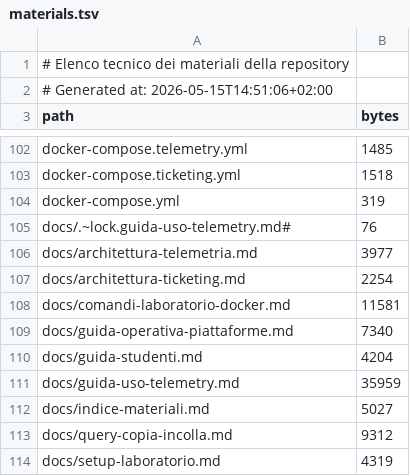
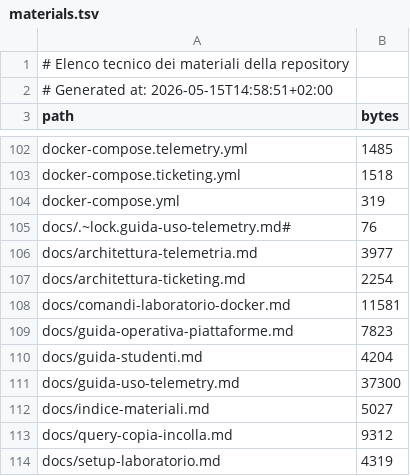
Before and after one commit to vollero/2026_UCBM_Academy_Master_ENEL, a TSV file: manifest/materials.tsv, drawn as a sheet; only a part is shown, gaps mark what is left out.

```diff
--- a/manifest/materials.tsv
+++ b/manifest/materials.tsv
@@ -1,3 +1,3 @@
 # Elenco tecnico dei materiali della repository
-# Generated at: 2026-05-15T14:51:06+02:00
+# Generated at: 2026-05-15T14:58:51+02:00
 path	bytes
@@ -108,5 +108,5 @@ docs/architettura-ticketing.md	2254
 docs/comandi-laboratorio-docker.md	11581
-docs/guida-operativa-piattaforme.md	7340
+docs/guida-operativa-piattaforme.md	7823
 docs/guida-studenti.md	4204
-docs/guida-uso-telemetry.md	35959
+docs/guida-uso-telemetry.md	37300
 docs/indice-materiali.md	5027
```
Also changed, not shown: 2 other files.
